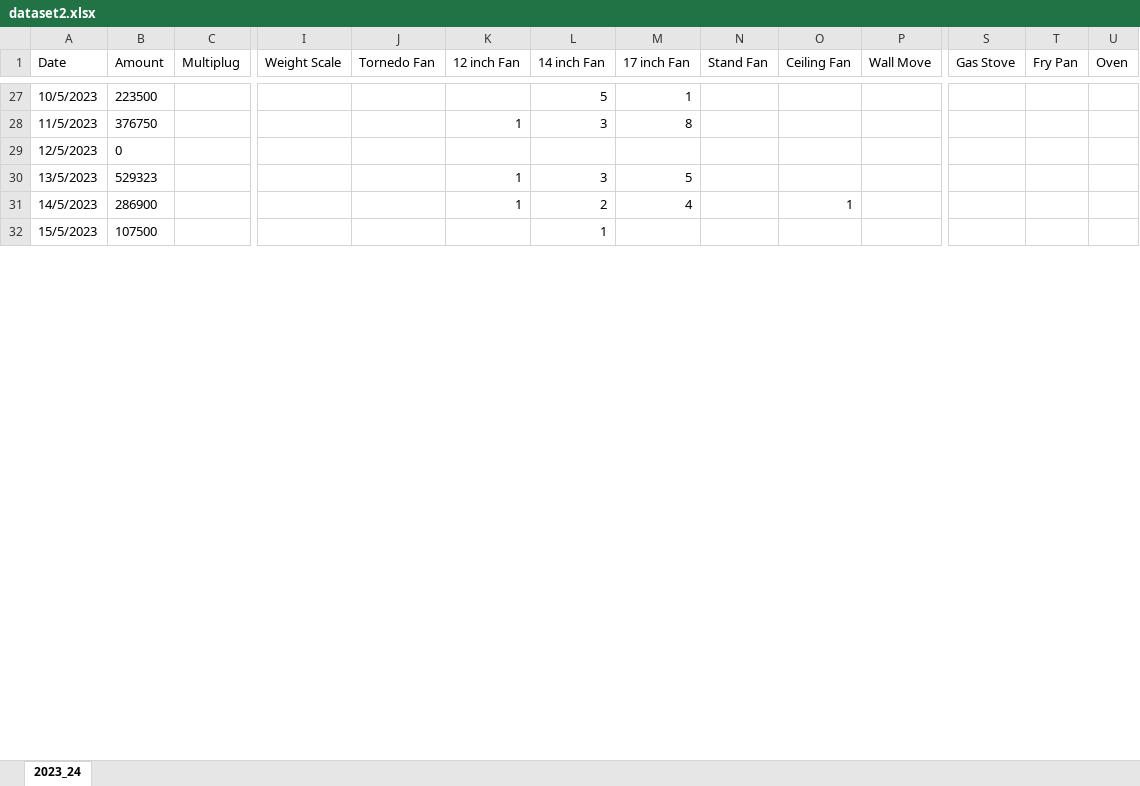
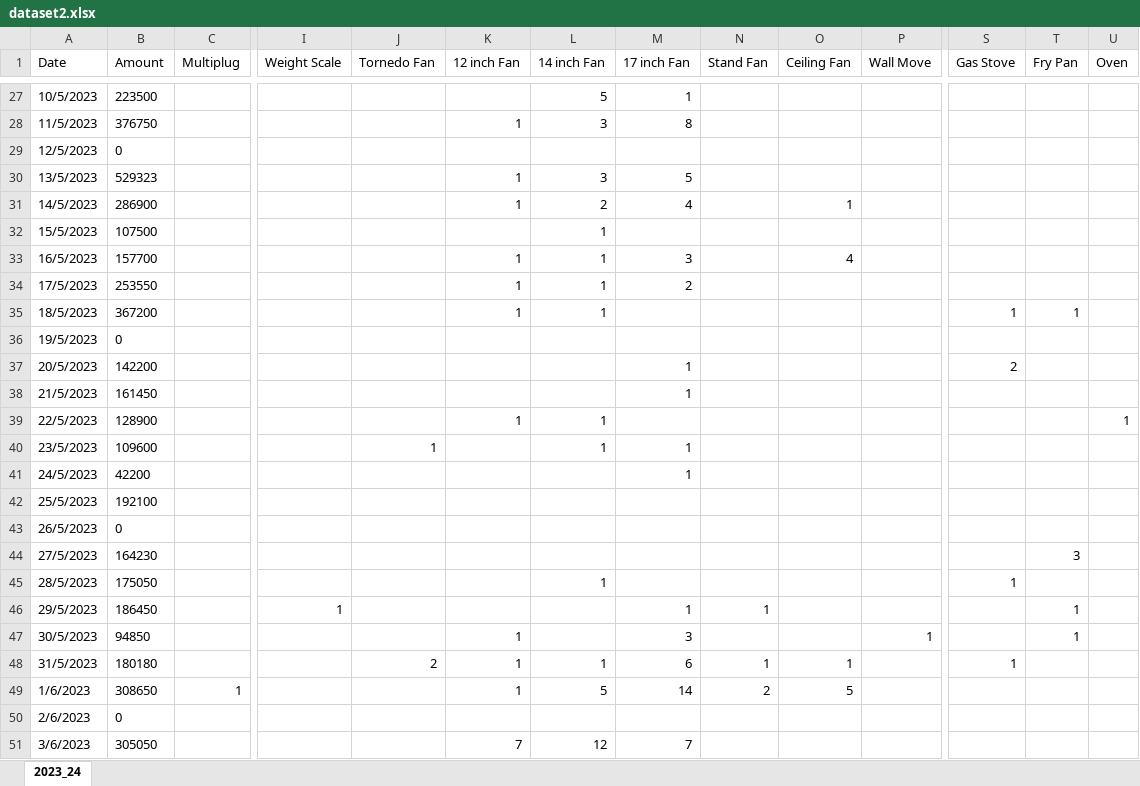
Before and after one commit to IIT-NSTU/Sales-Predictor, an Excel workbook: Development Part/backup/dataset2.xlsx, sheet 2023_24, drawn as a sheet; only a part is shown, gaps mark what is left out; values as stored, in another font and other column widths than the file's, no borders; rows hold the shown columns only; the diff covers the shown part only; the diff names each change by its address in the sheet, - before the commit and + after, or states it on an @@ line.

Commit message:
data collection

```diff
--- a/Development Part/backup/dataset2.xlsx (sheet 2023_24)
+++ b/Development Part/backup/dataset2.xlsx (sheet 2023_24)
+row 33: 16/5/2023 | 157700 |  |  |  | 1 | 1 | 3 |  | 4
+row 34: 17/5/2023 | 253550 |  |  |  | 1 | 1 | 2
+row 35: 18/5/2023 | 367200 |  |  |  | 1 | 1 |  |  |  |  | 1 | 1
+row 36: 19/5/2023 | 0
+row 37: 20/5/2023 | 142200 |  |  |  |  |  | 1 |  |  |  | 2
+row 38: 21/5/2023 | 161450 |  |  |  |  |  | 1
+row 39: 22/5/2023 | 128900 |  |  |  | 1 | 1 |  |  |  |  |  |  | 1
+row 40: 23/5/2023 | 109600 |  |  | 1 |  | 1 | 1
+row 41: 24/5/2023 | 42200 |  |  |  |  |  | 1
+row 42: 25/5/2023 | 192100
+row 43: 26/5/2023 | 0
+row 44: 27/5/2023 | 164230 |  |  |  |  |  |  |  |  |  |  | 3
+row 45: 28/5/2023 | 175050 |  |  |  |  | 1 |  |  |  |  | 1
+row 46: 29/5/2023 | 186450 |  | 1 |  |  |  | 1 | 1 |  |  |  | 1
+row 47: 30/5/2023 | 94850 |  |  |  | 1 |  | 3 |  |  | 1 |  | 1
+row 48: 31/5/2023 | 180180 |  |  | 2 | 1 | 1 | 6 | 1 | 1 |  | 1
+row 49: 1/6/2023 | 308650 | 1 |  |  | 1 | 5 | 14 | 2 | 5
+row 50: 2/6/2023 | 0
+row 51: 3/6/2023 | 305050 |  |  |  | 7 | 12 | 7
```
Also changed, not shown: 11 added rows, 30 removed rows and 1 edited cell elsewhere in this sheet, formulas that keep their value.
